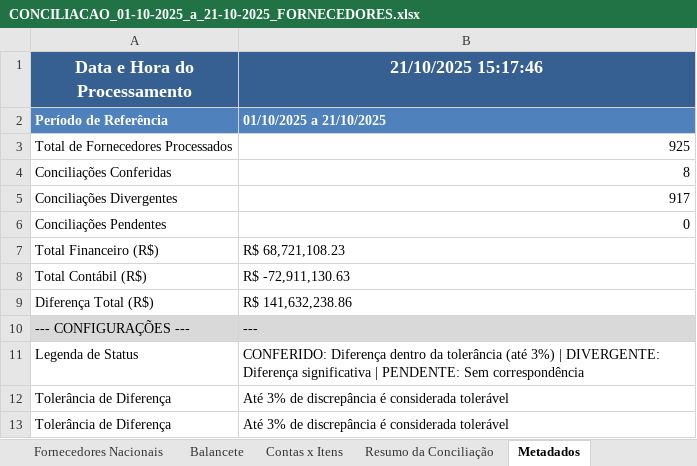
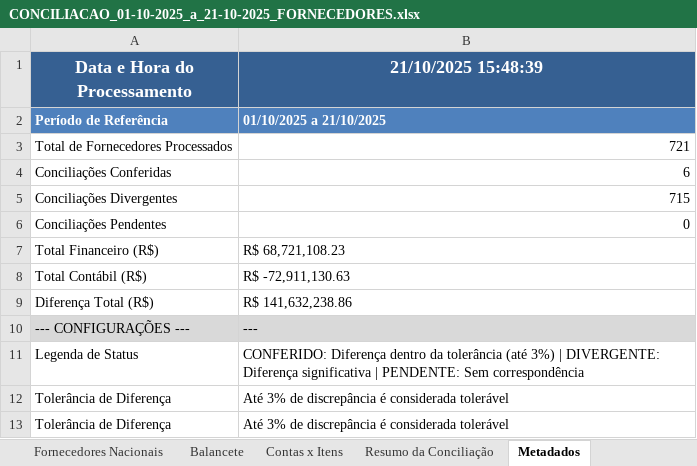
Before and after one commit to AndreDclick/itaminas-conciliacao-fornecedores, an Excel workbook: results/CONCILIACAO_01-10-2025_a_21-10-2025_FORNECEDORES.xlsx, sheet Metadados, drawn as a sheet; values as stored, in another font and other column widths than the file's, no borders; the diff names each change by its address in the sheet, - before the commit and + after, or states it on an @@ line.

```diff
--- a/results/CONCILIACAO_01-10-2025_a_21-10-2025_FORNECEDORES.xlsx (sheet Metadados)
+++ b/results/CONCILIACAO_01-10-2025_a_21-10-2025_FORNECEDORES.xlsx (sheet Metadados)
-B1: 21/10/2025 15:17:46
+B1: 21/10/2025 15:48:39
-B3 (21/10/2025 15:48:39): 925
+B3 (21/10/2025 15:48:39): 721
-B4 (21/10/2025 15:48:39): 8
+B4 (21/10/2025 15:48:39): 6
-B5 (21/10/2025 15:48:39): 917
+B5 (21/10/2025 15:48:39): 715
```
Also changed, not shown: sheet Resumo da Conciliação, results/CONCILIACAO_01-10-2025_a_21-10-2025_ADIANTAMENTOS.xlsx, 2 other files.
